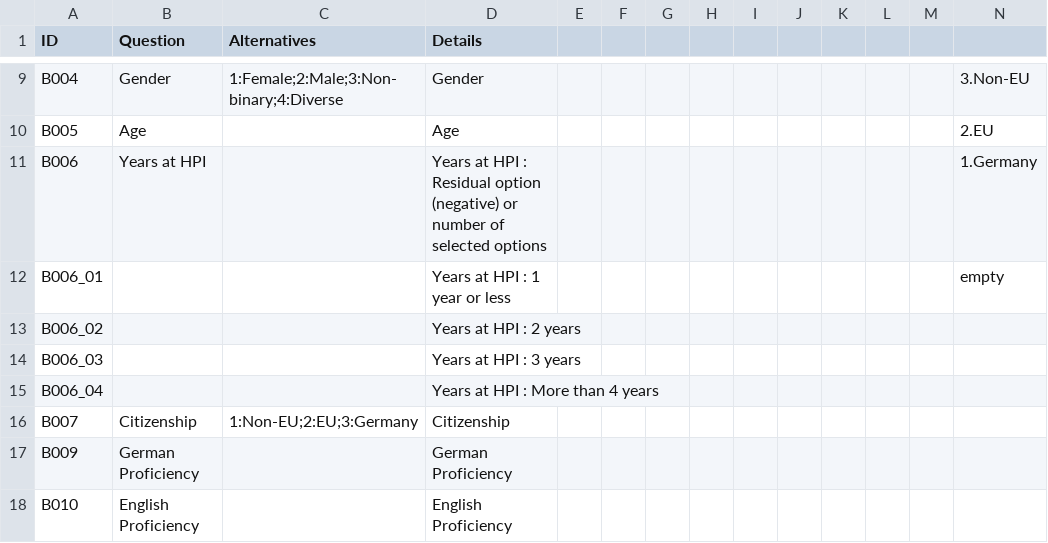
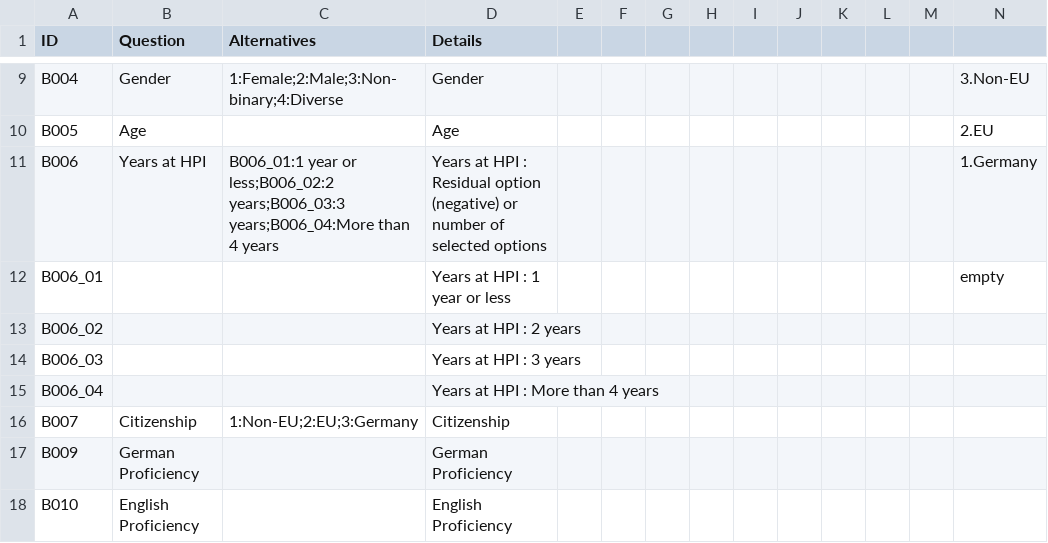
Before and after one commit to christianadriano/survey_analysis, a CSV file: data/Index_Questions.csv, drawn as a sheet; only a part is shown, gaps mark what is left out.

Commit message:
options for question B006

```diff
--- a/data/Index_Questions.csv
+++ b/data/Index_Questions.csv
@@ -10,3 +10,3 @@ B004,Gender,1:Female;2:Male;3:Non-binary;4:Diverse,Gender,,,,,,,,,,3.Non-EU
 B005,Age,,Age,,,,,,,,,,2.EU
-B006,Years at HPI ,,Years at HPI : Residual option (negative) or number of selected options,,,,,,,,,,1.Germany
+B006,Years at HPI ,B006_01:1 year or less;B006_02:2 years;B006_03:3 years;B006_04:More than 4 years,Years at HPI : Residual option (negative) or number of selected options,,,,,,,,,,1.Germany
 B006_01,,,Years at HPI : 1 year or less,,,,,,,,,,empty
```
